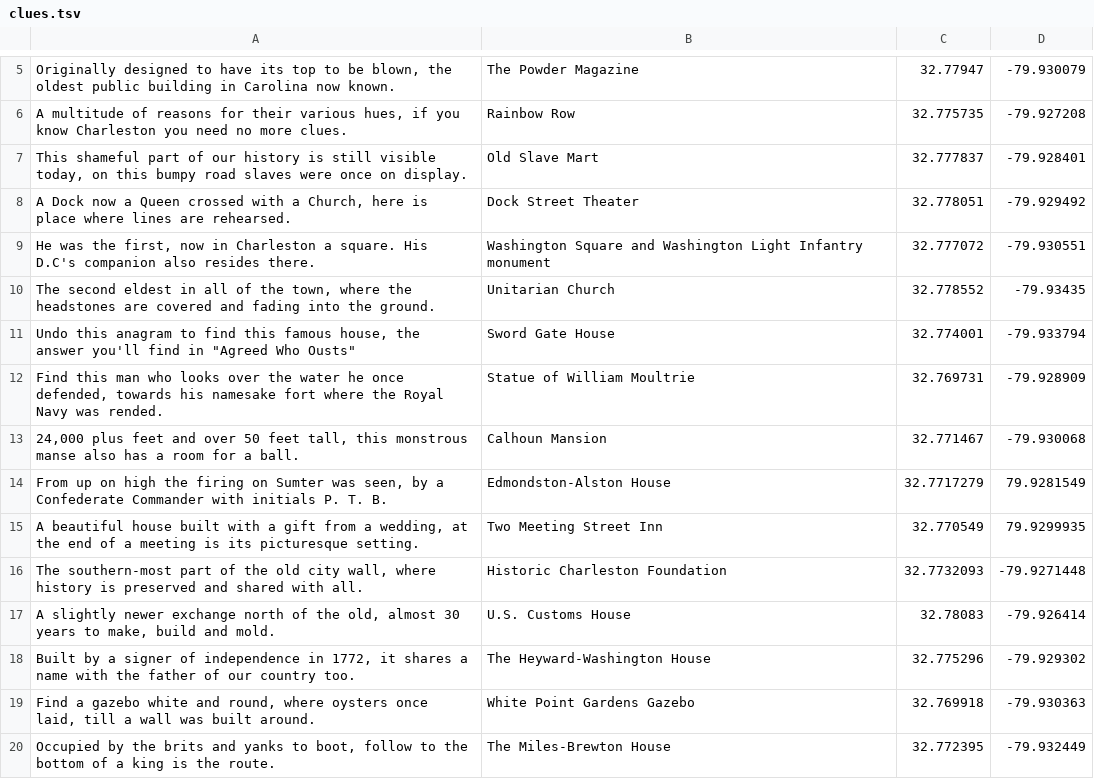
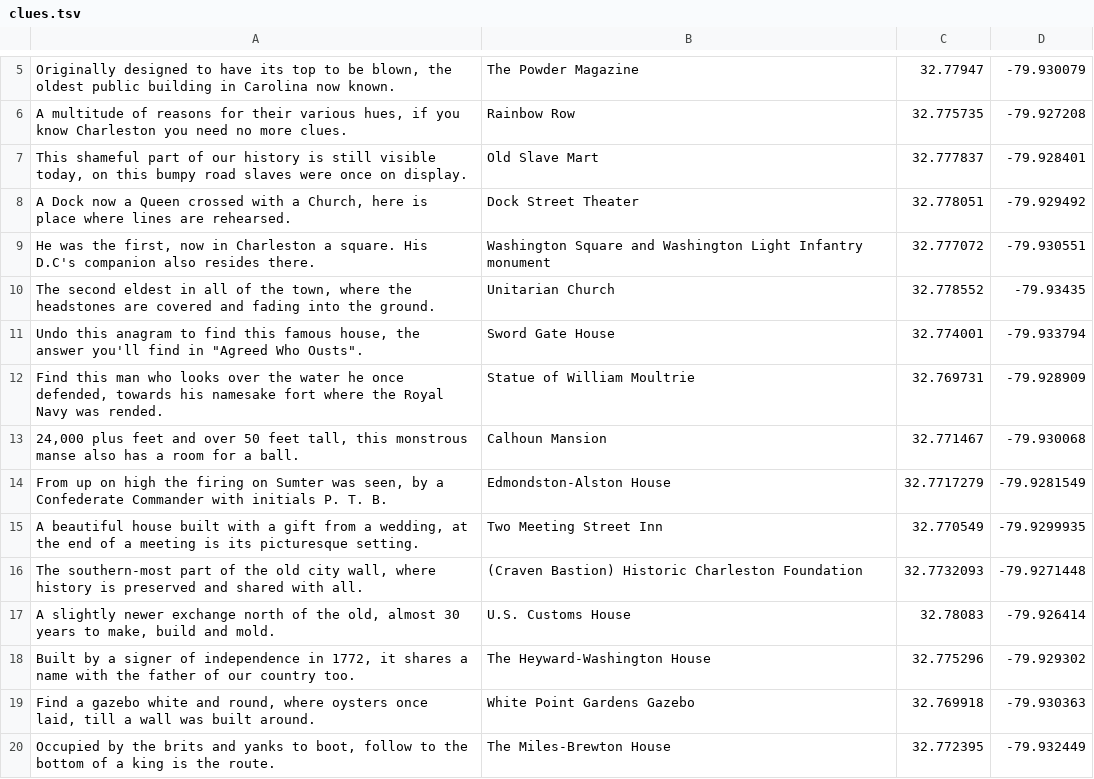
Before and after one commit to SearchAndEnjoy/ScavengerHunt, a TSV file: clues.tsv, drawn as a sheet; only a part is shown, gaps mark what is left out.

Commit message:
fixed clue locations

```diff
--- a/clues.tsv
+++ b/clues.tsv
@@ -10,8 +10,8 @@ He was the first, now in Charleston a square. His D.C's companion also resides t
 The second eldest in all of the town, where the headstones are covered and fading into the ground.	Unitarian Church	32.778552	-79.93435
-Undo this anagram to find this famous house, the answer you'll find in "Agreed Who Ousts"	Sword Gate House	32.774001	-79.933794
+Undo this anagram to find this famous house, the answer you'll find in "Agreed Who Ousts".	Sword Gate House	32.774001	-79.933794
 Find this man who looks over the water he once defended, towards his namesake fort where the Royal Navy was rended.	Statue of William Moultrie	32.769731	-79.928909
 24,000 plus feet and over 50 feet tall, this monstrous manse also has a room for a ball.	Calhoun Mansion	32.771467	-79.930068
-From up on high the firing on Sumter was seen, by a Confederate Commander with initials P. T. B.	Edmondston-Alston House	32.7717279	79.9281549
-A beautiful house built with a gift from a wedding, at the end of a meeting is its picturesque setting.	Two Meeting Street Inn	32.770549	79.9299935
-The southern-most part of the old city wall, where history is preserved and shared with all.	Historic Charleston Foundation	32.7732093	-79.9271448
+From up on high the firing on Sumter was seen, by a Confederate Commander with initials P. T. B.	Edmondston-Alston House	32.7717279	-79.9281549
+A beautiful house built with a gift from a wedding, at the end of a meeting is its picturesque setting.	Two Meeting Street Inn	32.770549	-79.9299935
+The southern-most part of the old city wall, where history is preserved and shared with all.	(Craven Bastion) Historic Charleston Foundation	32.7732093	-79.9271448
 A slightly newer exchange north of the old, almost 30 years to make, build and mold.	U.S. Customs House	32.78083	-79.926414
```
Also changed, not shown: 4 other files.
